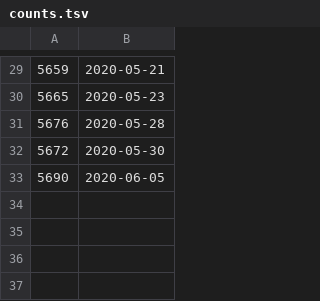
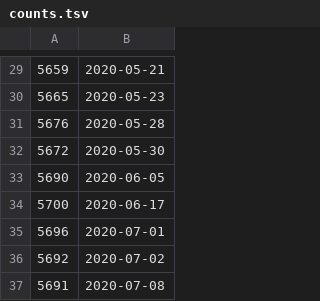
Before and after one commit to yokofakun/yokofakun.github.io, a TSV file: counts.tsv, drawn as a sheet; only a part is shown, gaps mark what is left out.

```diff
--- a/counts.tsv
+++ b/counts.tsv
@@ -33 +33,5 @@
 5690,2020-06-05
+5700,2020-06-17
+5696,2020-07-01
+5692,2020-07-02
+5691,2020-07-08
```
Also changed, not shown: 5 other files.
